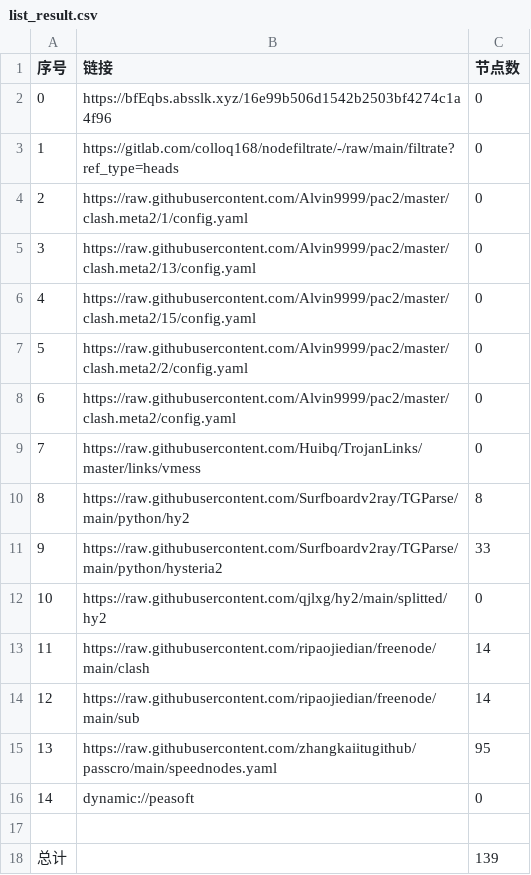
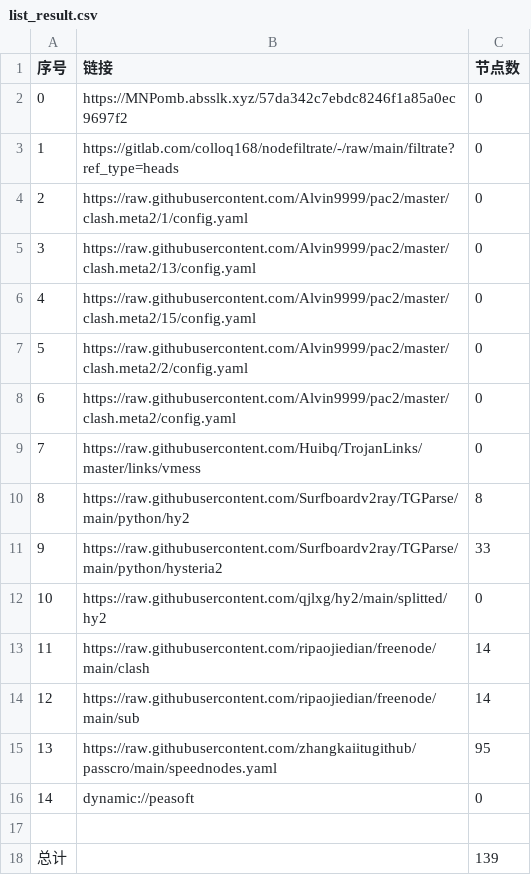
Before and after one commit to hanxiaochan/AutoMergePublicNodes, a CSV file: list_result.csv, drawn as a sheet.

```diff
--- a/list_result.csv
+++ b/list_result.csv
@@ -1,3 +1,3 @@
 序号,链接,节点数
-0,https://bfEqbs.absslk.xyz/16e99b506d1542b2503bf4274c1a4f96,0
+0,https://MNPomb.absslk.xyz/57da342c7ebdc8246f1a85a0ec9697f2,0
 1,https://gitlab.com/colloq168/nodefiltrate/-/raw/main/filtrate?ref_type=heads,0
```
Also changed, not shown: 3 other files.
